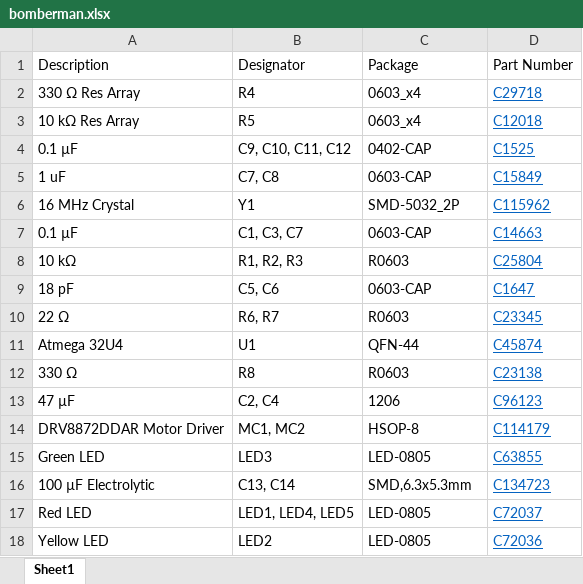
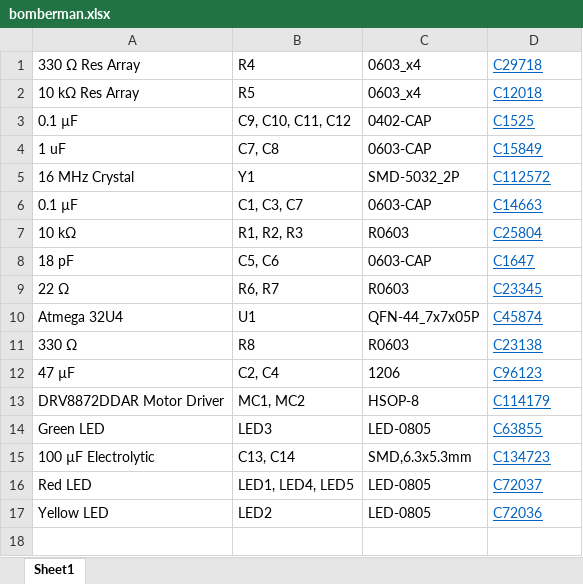
Before and after one commit to pioneers/PiElectrical, an Excel workbook: Boards/2020_MC_copy/bomberman.xlsx, sheet Sheet1, drawn as a sheet; values as stored, in another font and other column widths than the file's, no borders; removed rows and columns are numbered as before the commit, all else as after; the diff names each change by its address in the sheet, - before the commit and + after, or states it on an @@ line.

```diff
--- a/Boards/2020_MC_copy/bomberman.xlsx (sheet Sheet1)
+++ b/Boards/2020_MC_copy/bomberman.xlsx (sheet Sheet1)
-row 1: Description | Designator | Package | Part Number
-D5: C115962
+D5: C112572
-C10: QFN-44
+C10: QFN-44_7x7x05P
```
Also changed, not shown: 8 other files.
